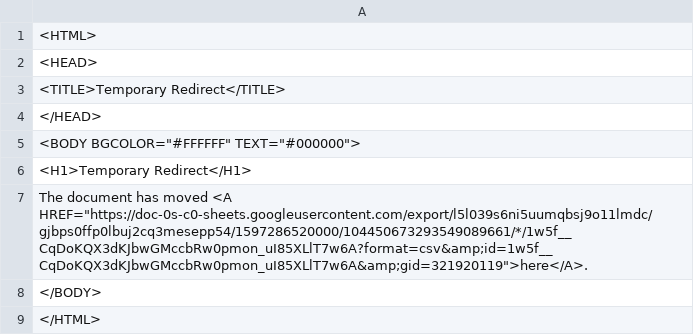
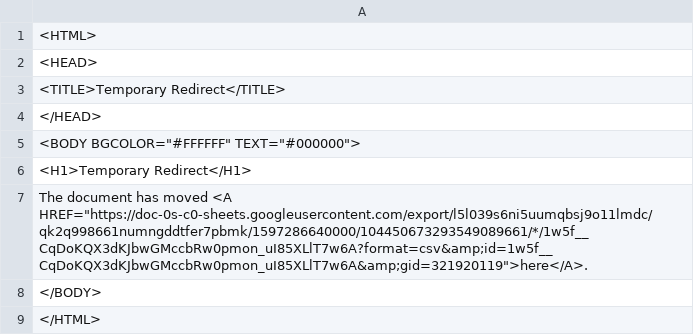
Before and after one commit to ismism/doingbooks, a CSV file: _data/books.csv, drawn as a sheet.

Commit message:
Update books

```diff
--- a/_data/books.csv
+++ b/_data/books.csv
@@ -6,3 +6,3 @@
 <H1>Temporary Redirect</H1>
-The document has moved <A HREF="https://doc-0s-c0-sheets.googleusercontent.com/export/l5l039s6ni5uumqbsj9o11lmdc/gjbps0ffp0lbuj2cq3mesepp54/1597286520000/104450673293549089661/*/1w5f__CqDoKQX3dKJbwGMccbRw0pmon_uI85XLlT7w6A?format=csv&amp;id=1w5f__CqDoKQX3dKJbwGMccbRw0pmon_uI85XLlT7w6A&amp;gid=321920119">here</A>.
+The document has moved <A HREF="https://doc-0s-c0-sheets.googleusercontent.com/export/l5l039s6ni5uumqbsj9o11lmdc/qk2q998661numngddtfer7pbmk/1597286640000/104450673293549089661/*/1w5f__CqDoKQX3dKJbwGMccbRw0pmon_uI85XLlT7w6A?format=csv&amp;id=1w5f__CqDoKQX3dKJbwGMccbRw0pmon_uI85XLlT7w6A&amp;gid=321920119">here</A>.
 </BODY>
```
